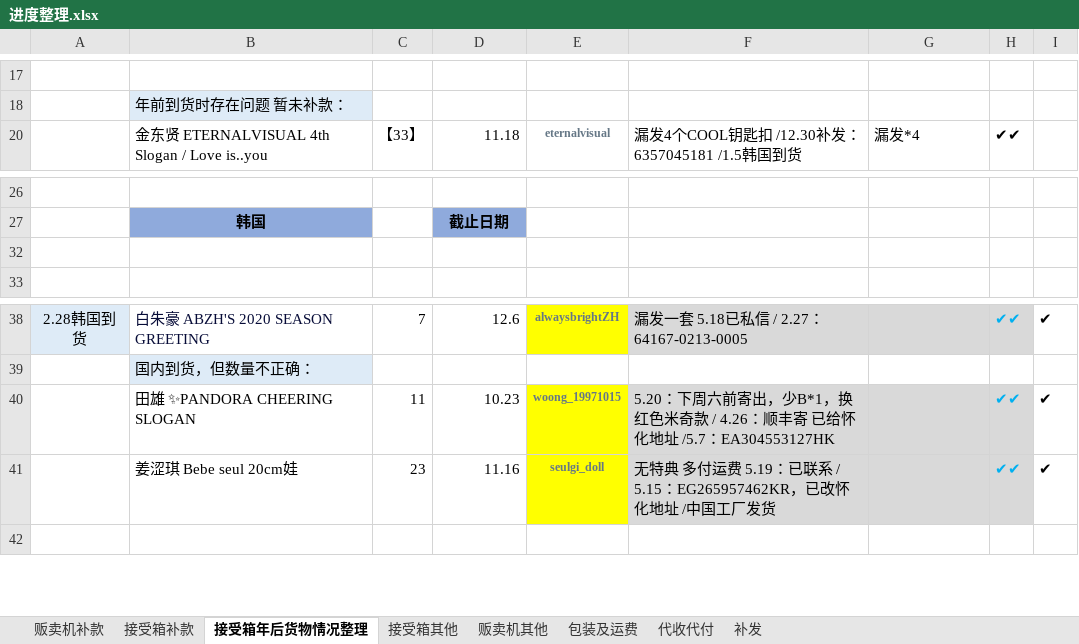
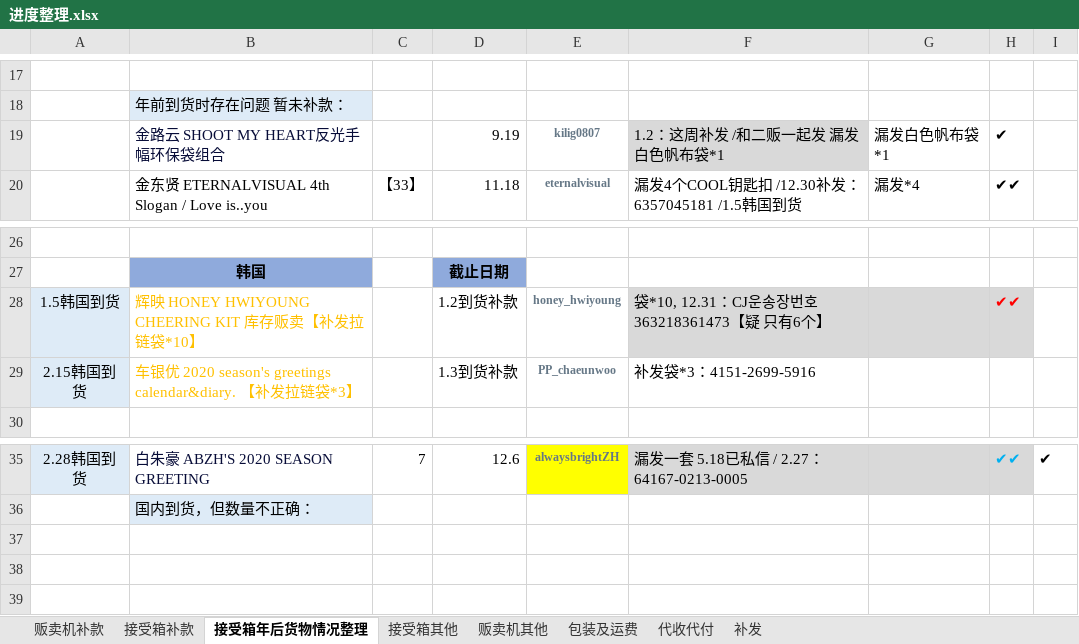
Before and after one commit to yukimi1212/404, an Excel workbook: 进度整理.xlsx, sheet 接受箱年后货物情况整理, drawn as a sheet; only a part is shown, gaps mark what is left out; values as stored, in another font and other column widths than the file's, no borders; addresses are those after the commit; the diff names each change by its address in the sheet, - before the commit and + after, or states it on an @@ line.

```diff
--- a/进度整理.xlsx (sheet 接受箱年后货物情况整理)
+++ b/进度整理.xlsx (sheet 接受箱年后货物情况整理)
@@ row 19 unhidden:  | 金路云 SHOOT MY HEART反光手幅环保袋组合 |  | 9.19 | kilig0807 | 1.2：这周补发 /和二贩一起发 漏发白色帆布袋*1 | 漏发白色帆布袋*1 | ✔ @@
-row 28: (empty)
+row 28: 1.5韩国到货 | 辉映 HONEY HWIYOUNG CHEERING KIT 库存贩卖【补发拉链袋*10】 |  | 1.2到货补款 | honey_hwiyoung | 袋*10, 12.31：CJ운송장번호 363218361473【疑 只有6个】 |  | ✔✔
-A28 fill: none
+A28 fill: #DEEBF7
-F28:H28 fill: none
+F28:H28 fill: #D9D9D9
@@ row 29 unhidden: 2.15韩国到货 | 车银优 2020 season's greetings calendar&diary. 【补发拉链袋*3】 |  | 1.3到货补款 | PP_chaeunwoo | 补发袋*3：4151-2699-5916 @@
-row 37:  | 田雄 ✨PANDORA CHEERING SLOGAN | 11 | 10.23 | woong_19971015 | 5.20：下周六前寄出，少B*1，换红色米奇款 / 4.26：顺丰寄 已给怀化地址 /5.7：EA304553127HK |  | ✔✔ | ✔
+row 37: (empty)
-E37:E38 fill: #FFFF00
+E37:E38 fill: none
-F37:H38 fill: #D9D9D9
+F37:H38 fill: none
-row 38:  | 姜涩琪 Bebe seul 20cm娃 | 23 | 11.16 | seulgi_doll | 无特典 多付运费 5.19：已联系 / 5.15：EG265957462KR，已改怀化地址 /中国工厂发货 |  | ✔✔ | ✔
+row 38: (empty)
```
Also changed, not shown: sheet 接受箱补款, sheet 接受箱其他, sheet 贩卖机其他, sheet 包装及运费, sheet 贩卖机补款, formulas that keep their value, hidden cells, X-C.xlsx.
